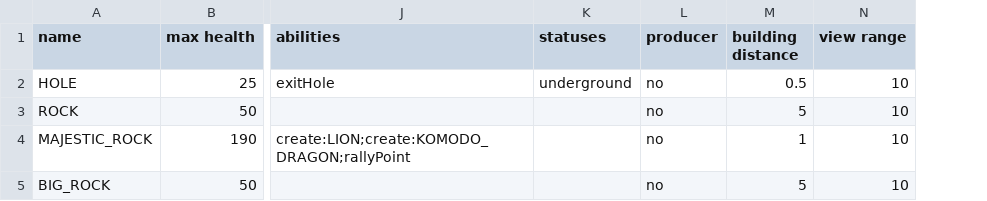
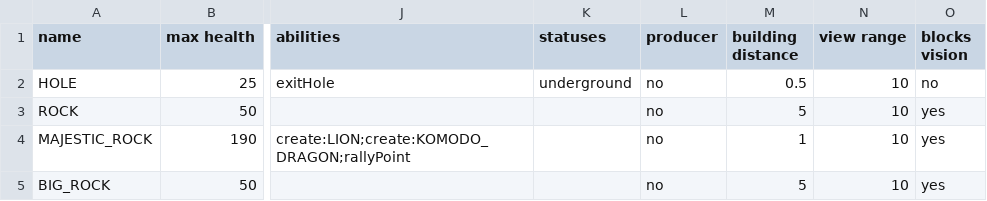
Before and after one commit to TomasKalva/SanguineGenesis, a CSV file: SanguineGenesis/GameLogic/Data/Entities/Structures.csv, drawn as a sheet; only a part is shown, gaps mark what is left out; the diff names each change by its address in the sheet, - before the commit and + after, or states it on an @@ line.

```diff
--- a/SanguineGenesis/GameLogic/Data/Entities/Structures.csv
+++ b/SanguineGenesis/GameLogic/Data/Entities/Structures.csv
+column O (blocks vision), rows 2-5: no | yes | yes | yes
```
Also changed, not shown: SanguineGenesis/GameLogic/Data/Entities/Trees.csv, 6 other files.
